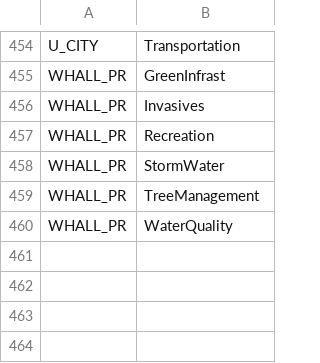
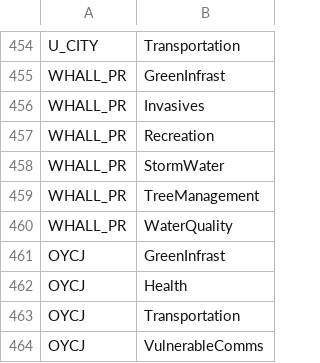
Before and after one commit to TheCoder-101/Social-Network, a CSV file: epn_ai_edgelist.csv, drawn as a sheet; only a part is shown, gaps mark what is left out; the diff names each change by its address in the sheet, - before the commit and + after, or states it on an @@ line.

Commit message:
Update epn_ai_edgelist.csv

```diff
--- a/epn_ai_edgelist.csv
+++ b/epn_ai_edgelist.csv
+row 461: OYCJ | GreenInfrast
+row 462: OYCJ | Health
+row 463: OYCJ | Transportation
+row 464: OYCJ | VulnerableComms
```
